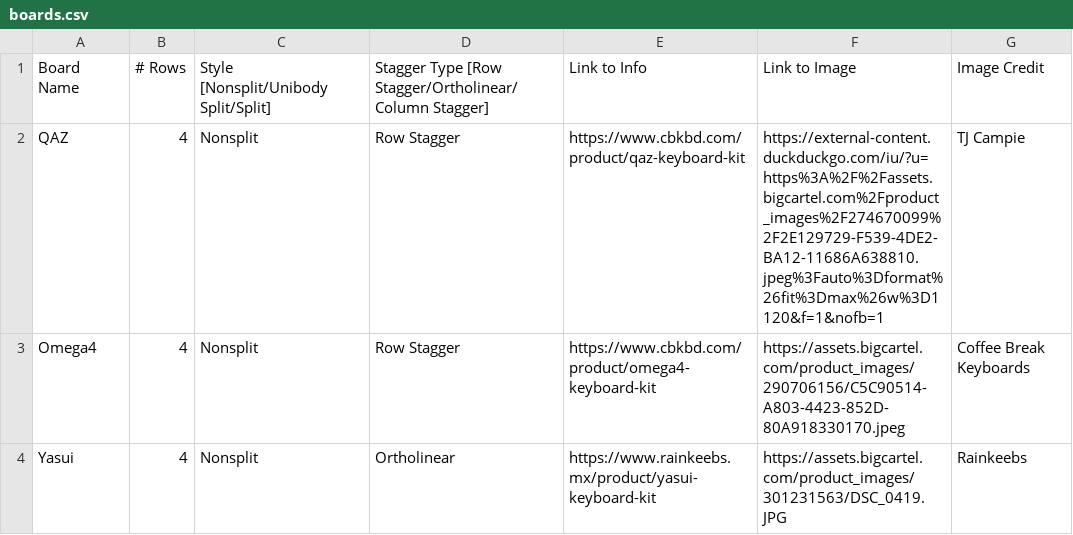
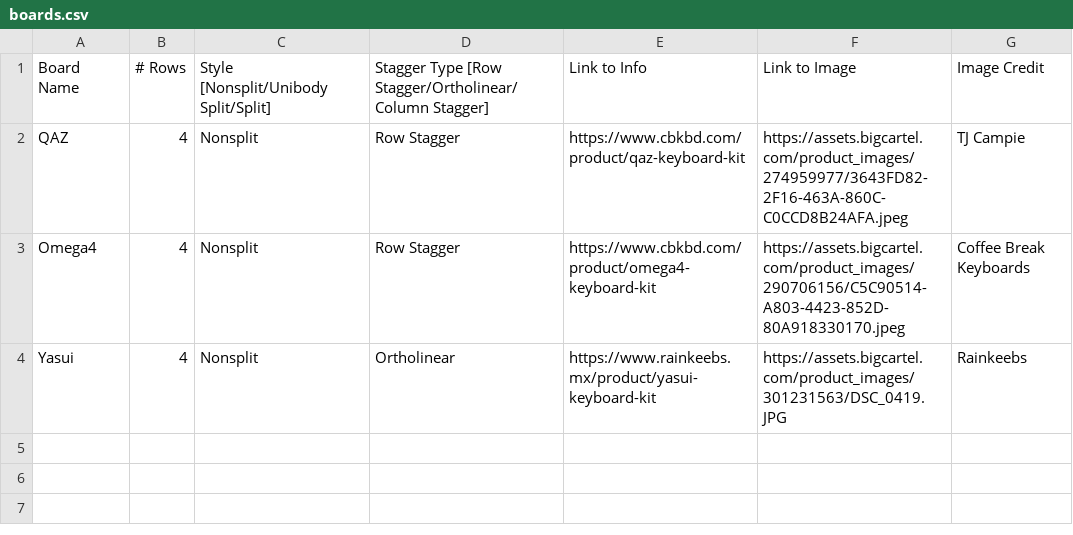
Before and after one commit to 10ukeyboards/10ukeyboards.github.io, a CSV file: list/boards.csv, drawn as a sheet.

```diff
--- a/list/boards.csv
+++ b/list/boards.csv
@@ -1,3 +1,3 @@
 Board Name, # Rows, Style [Nonsplit/Unibody Split/Split], Stagger Type [Row Stagger/Ortholinear/Column Stagger],Link to Info, Link to Image, Image Credit
-QAZ,4,Nonsplit,Row Stagger,https://www.cbkbd.com/product/qaz-keyboard-kit,https://external-content.duckduckgo.com/iu/?u=https%3A%2F%2Fassets.bigcartel.com%2Fproduct_images%2F274670099%2F2E129729-F539-4DE2-BA12-11686A638810.jpeg%3Fauto%3Dformat%26fit%3Dmax%26w%3D1120&f=1&nofb=1,TJ Campie
+QAZ,4,Nonsplit,Row Stagger,https://www.cbkbd.com/product/qaz-keyboard-kit,https://assets.bigcartel.com/product_images/274959977/3643FD82-2F16-463A-860C-C0CCD8B24AFA.jpeg,TJ Campie
 Omega4,4,Nonsplit,Row Stagger,https://www.cbkbd.com/product/omega4-keyboard-kit,https://assets.bigcartel.com/product_images/290706156/C5C90514-A803-4423-852D-80A918330170.jpeg,Coffee Break Keyboards
```
Also changed, not shown: 2 other files.
